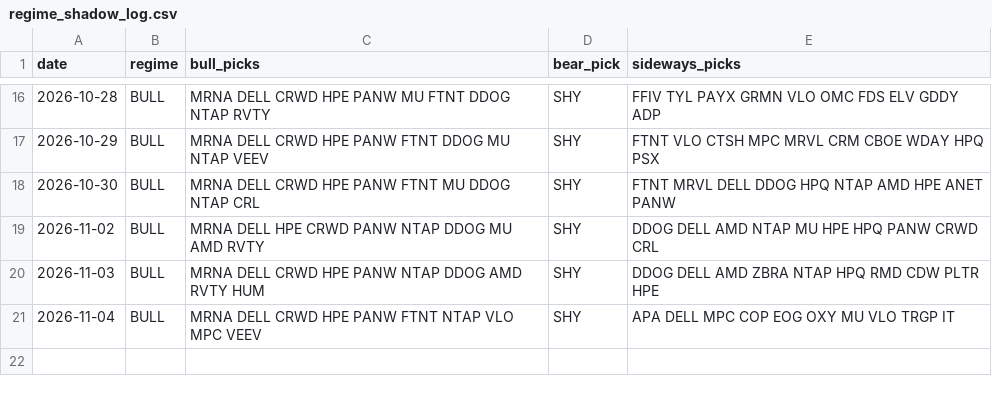
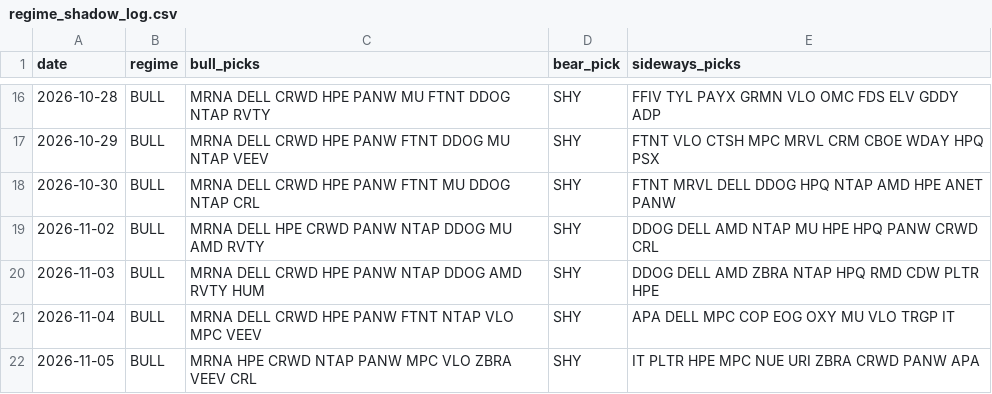
Before and after one commit to shubhamkumarsingh91-lgtm/AI-Paper-Trading-Bot, a CSV file: state/regime_shadow_log.csv, drawn as a sheet; only a part is shown, gaps mark what is left out.

Commit message:
regime paper update [skip ci]

```diff
--- a/state/regime_shadow_log.csv
+++ b/state/regime_shadow_log.csv
@@ -21 +21,2 @@ date,regime,bull_picks,bear_pick,sideways_picks
 2026-11-04,BULL,MRNA DELL CRWD HPE PANW FTNT NTAP VLO MPC VEEV,SHY,APA DELL MPC COP EOG OXY MU VLO TRGP IT
+2026-11-05,BULL,MRNA HPE CRWD NTAP PANW MPC VLO ZBRA VEEV CRL,SHY,IT PLTR HPE MPC NUE URI ZBRA CRWD PANW APA
```
Also changed, not shown: state/regime_scorecard.csv, 2 other files.
